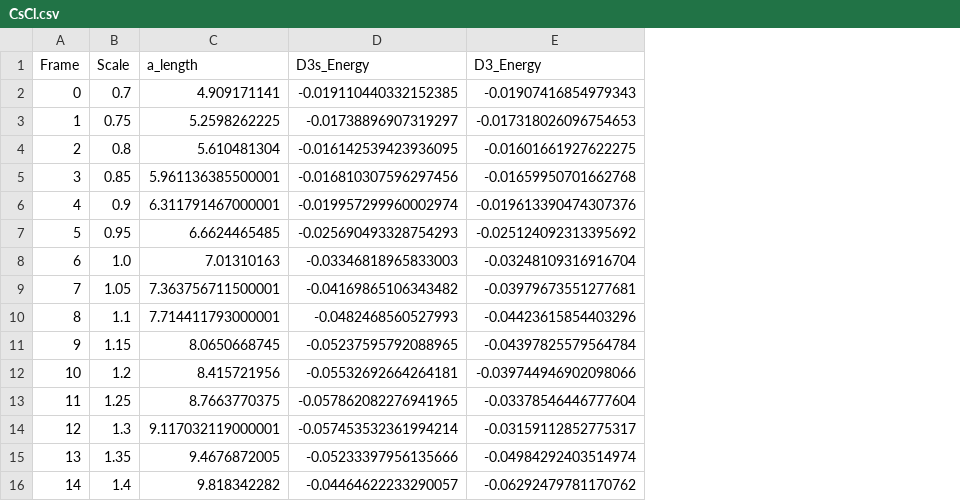
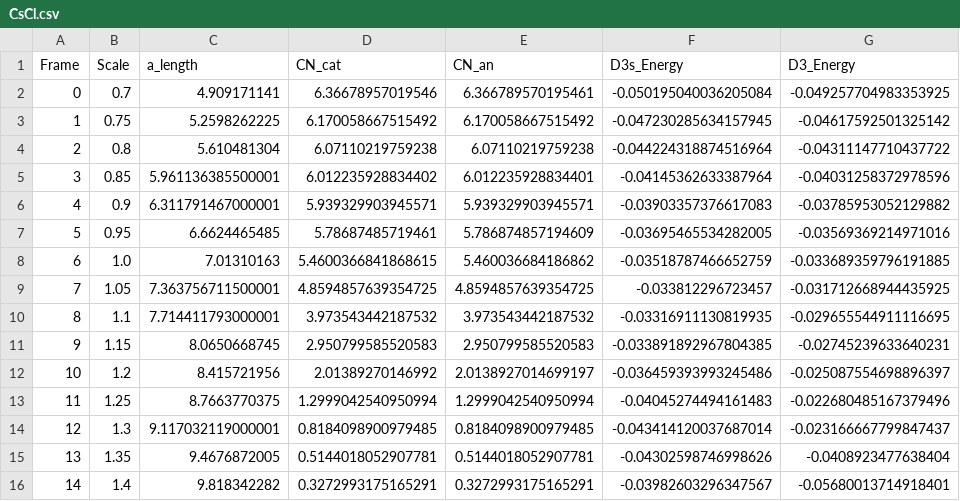
Before and after one commit to parthapaul7/d3s, a CSV file: comps/output/CsCl.csv, drawn as a sheet; only a part is shown; addresses are those after the commit; the diff covers the shown part only; the diff names each change by its address in the sheet, - before the commit and + after, or states it on an @@ line.

```diff
--- a/comps/output/CsCl.csv
+++ b/comps/output/CsCl.csv
+column D (CN_cat), rows 2-16: 6.36678957019546 | 6.170058667515492 | 6.07110219759238 | 6.012235928834402 | 5.939329903945571 | 5.78687485719461 | 5.4600366841868615 | 4.8594857639354725 | 3.973543442187532 | 2.950799585520583 | 2.01389270146992 | 1.2999042540950994 | 0.8184098900979485 | 0.5144018052907781 | 0.3272993175165291
+column E (CN_an), rows 2-16: 6.366789570195461 | 6.170058667515492 | 6.07110219759238 | 6.012235928834401 | 5.939329903945571 | 5.786874857194609 | 5.460036684186862 | 4.8594857639354725 | 3.973543442187532 | 2.950799585520583 | 2.0138927014699197 | 1.2999042540950994 | 0.8184098900979485 | 0.5144018052907781 | 0.3272993175165291
-F2 (D3s_Energy): -0.019110440332152385
+F2 (D3s_Energy): -0.050195040036205084
-G2 (D3_Energy): -0.01907416854979343
+G2 (D3_Energy): -0.049257704983353925
-F3 (D3s_Energy): -0.01738896907319297
+F3 (D3s_Energy): -0.047230285634157945
-G3 (D3_Energy): -0.017318026096754653
+G3 (D3_Energy): -0.04617592501325142
-F4 (D3s_Energy): -0.016142539423936095
+F4 (D3s_Energy): -0.044224318874516964
-G4 (D3_Energy): -0.01601661927622275
+G4 (D3_Energy): -0.04311147710437722
-F5 (D3s_Energy): -0.016810307596297456
+F5 (D3s_Energy): -0.04145362633387964
-G5 (D3_Energy): -0.01659950701662768
+G5 (D3_Energy): -0.04031258372978596
-F6 (D3s_Energy): -0.019957299960002974
+F6 (D3s_Energy): -0.03903357376617083
-G6 (D3_Energy): -0.019613390474307376
+G6 (D3_Energy): -0.03785953052129882
-F7 (D3s_Energy): -0.025690493328754293
+F7 (D3s_Energy): -0.03695465534282005
-G7 (D3_Energy): -0.025124092313395692
+G7 (D3_Energy): -0.03569369214971016
-F8 (D3s_Energy): -0.03346818965833003
+F8 (D3s_Energy): -0.03518787466652759
-G8 (D3_Energy): -0.03248109316916704
+G8 (D3_Energy): -0.033689359796191885
-F9 (D3s_Energy): -0.04169865106343482
+F9 (D3s_Energy): -0.033812296723457
-G9 (D3_Energy): -0.03979673551277681
+G9 (D3_Energy): -0.031712668944435925
-F10 (D3s_Energy): -0.0482468560527993
+F10 (D3s_Energy): -0.03316911130819935
-G10 (D3_Energy): -0.04423615854403296
+G10 (D3_Energy): -0.029655544911116695
-F11 (D3s_Energy): -0.05237595792088965
+F11 (D3s_Energy): -0.033891892967804385
-G11 (D3_Energy): -0.04397825579564784
+G11 (D3_Energy): -0.02745239633640231
-F12 (D3s_Energy): -0.05532692664264181
+F12 (D3s_Energy): -0.036459393993245486
-G12 (D3_Energy): -0.039744946902098066
+G12 (D3_Energy): -0.025087554698896397
-F13 (D3s_Energy): -0.057862082276941965
+F13 (D3s_Energy): -0.04045274494161483
-G13 (D3_Energy): -0.03378546446777604
+G13 (D3_Energy): -0.022680485167379496
-F14 (D3s_Energy): -0.057453532361994214
+F14 (D3s_Energy): -0.043414120037687014
-G14 (D3_Energy): -0.03159112852775317
+G14 (D3_Energy): -0.023166667799847437
-F15 (D3s_Energy): -0.05233397956135666
+F15 (D3s_Energy): -0.04302598746998626
-G15 (D3_Energy): -0.04984292403514974
+G15 (D3_Energy): -0.0408923477638404
-F16 (D3s_Energy): -0.04464622233290057
+F16 (D3s_Energy): -0.03982603296347567
-G16 (D3_Energy): -0.06292479781170762
+G16 (D3_Energy): -0.05680013714918401
```
Also changed, not shown: 62 edited cells elsewhere in this file, comps/output/CoO2.csv, comps/output/CuI.csv, 40 other files.
